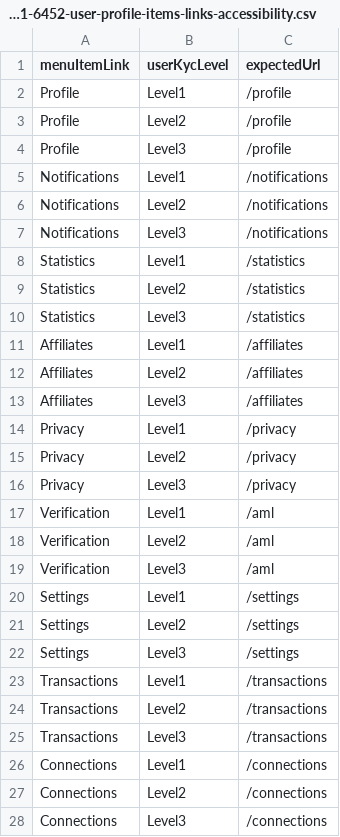
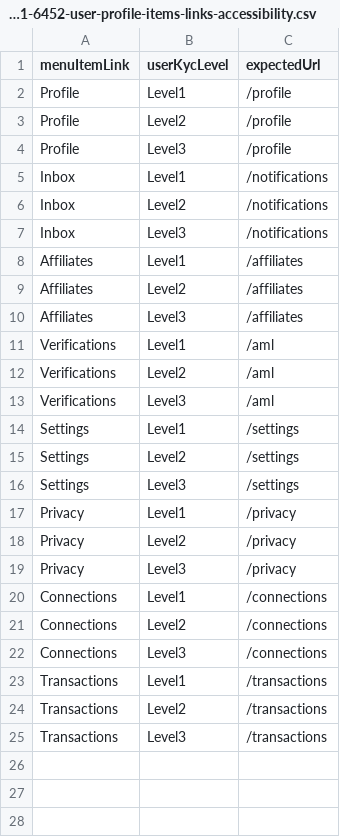
Before and after one commit to MikheilSoziashvili/typescript-playwright, a CSV file: datasets/ENG-6451-6452-user-profile-items-links-accessibility.csv, drawn as a sheet.

Commit message:
[ENG-15984] Update - User-profile-user-profile-links-accessibility.spec.ts (#920)

```diff
--- a/datasets/ENG-6451-6452-user-profile-items-links-accessibility.csv
+++ b/datasets/ENG-6451-6452-user-profile-items-links-accessibility.csv
@@ -4,8 +4,5 @@ Profile,Level2,/profile
 Profile,Level3,/profile
-Notifications,Level1,/notifications
-Notifications,Level2,/notifications
-Notifications,Level3,/notifications
-Statistics,Level1,/statistics
-Statistics,Level2,/statistics
-Statistics,Level3,/statistics
+Inbox,Level1,/notifications
+Inbox,Level2,/notifications
+Inbox,Level3,/notifications
 Affiliates,Level1,/affiliates
@@ -13,2 +10,8 @@ Affiliates,Level2,/affiliates
 Affiliates,Level3,/affiliates
+Verifications,Level1,/aml
+Verifications,Level2,/aml
+Verifications,Level3,/aml
+Settings,Level1,/settings
+Settings,Level2,/settings
+Settings,Level3,/settings
 Privacy,Level1,/privacy
@@ -16,8 +19,5 @@ Privacy,Level2,/privacy
 Privacy,Level3,/privacy
-Verification,Level1,/aml
-Verification,Level2,/aml
-Verification,Level3,/aml
-Settings,Level1,/settings
-Settings,Level2,/settings
-Settings,Level3,/settings
+Connections,Level1,/connections
+Connections,Level2,/connections
+Connections,Level3,/connections
 Transactions,Level1,/transactions
@@ -25,4 +25 @@ Transactions,Level2,/transactions
 Transactions,Level3,/transactions
-Connections,Level1,/connections
-Connections,Level2,/connections
-Connections,Level3,/connections
```
Also changed, not shown: 6 other files.
